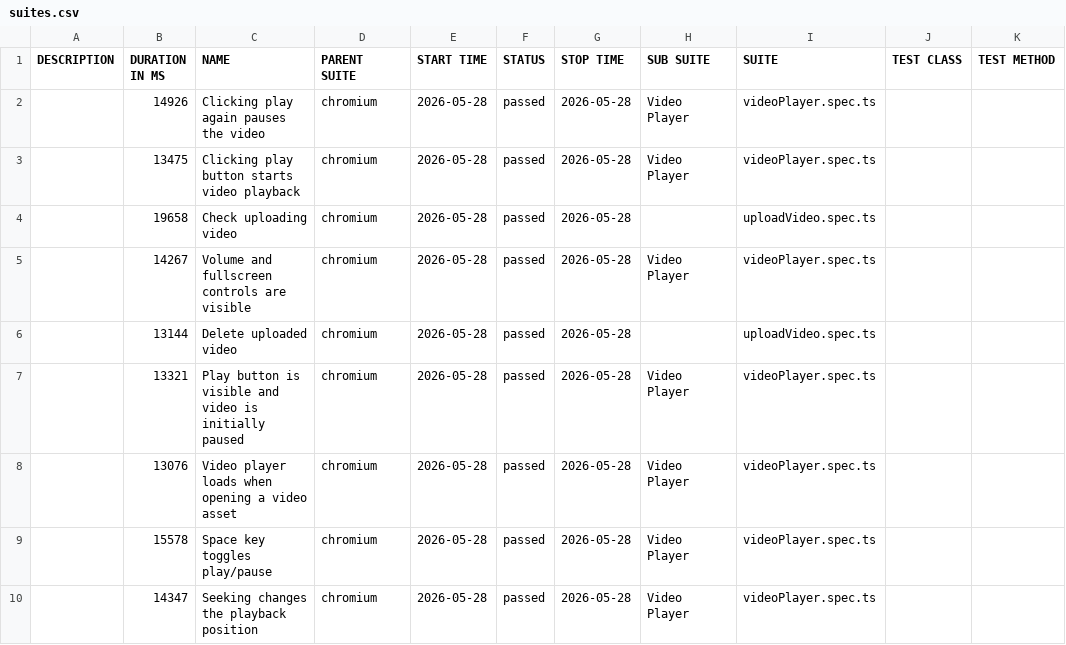
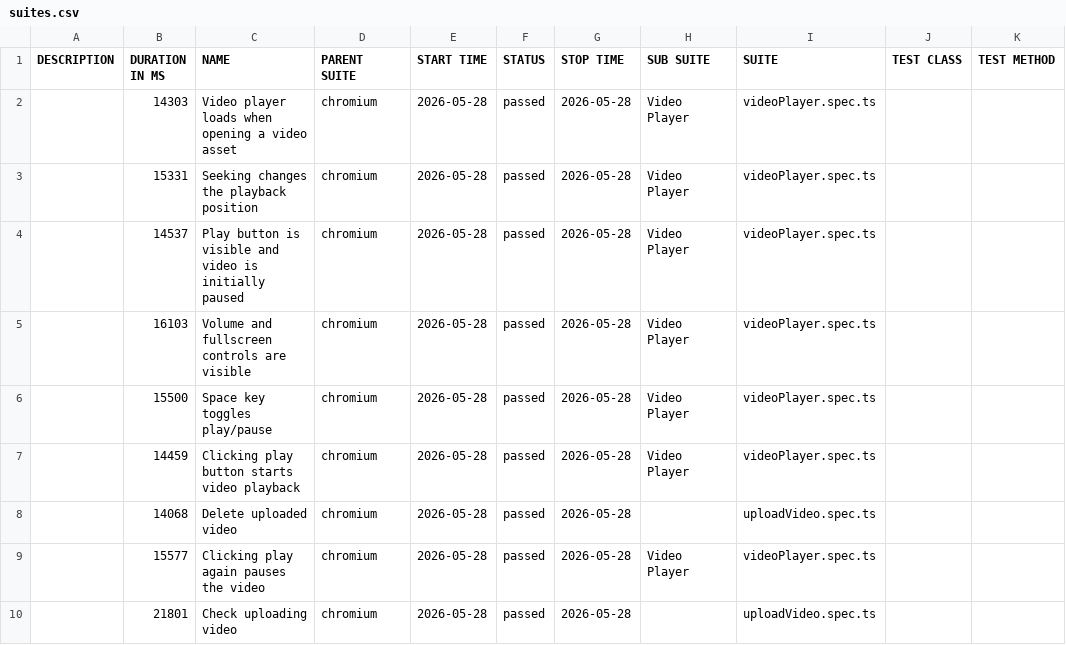
Before and after one commit to 1-Dmytro-Shynkarenko/playwright-tests, a CSV file: data/suites.csv, drawn as a sheet.

```diff
--- a/data/suites.csv
+++ b/data/suites.csv
@@ -1,10 +1,10 @@
 "DESCRIPTION","DURATION IN MS","NAME","PARENT SUITE","START TIME","STATUS","STOP TIME","SUB SUITE","SUITE","TEST CLASS","TEST METHOD"
-"","14926","Clicking play again pauses the video","chromium","2026-05-28","passed","2026-05-28","Video Player","videoPlayer.spec.ts","",""
-"","13475","Clicking play button starts video playback","chromium","2026-05-28","passed","2026-05-28","Video Player","videoPlayer.spec.ts","",""
-"","19658","Check uploading video","chromium","2026-05-28","passed","2026-05-28","","uploadVideo.spec.ts","",""
-"","14267","Volume and fullscreen controls are visible","chromium","2026-05-28","passed","2026-05-28","Video Player","videoPlayer.spec.ts","",""
-"","13144","Delete uploaded video","chromium","2026-05-28","passed","2026-05-28","","uploadVideo.spec.ts","",""
-"","13321","Play button is visible and video is initially paused","chromium","2026-05-28","passed","2026-05-28","Video Player","videoPlayer.spec.ts","",""
-"","13076","Video player loads when opening a video asset","chromium","2026-05-28","passed","2026-05-28","Video Player","videoPlayer.spec.ts","",""
-"","15578","Space key toggles play/pause","chromium","2026-05-28","passed","2026-05-28","Video Player","videoPlayer.spec.ts","",""
-"","14347","Seeking changes the playback position","chromium","2026-05-28","passed","2026-05-28","Video Player","videoPlayer.spec.ts","",""
+"","14303","Video player loads when opening a video asset","chromium","2026-05-28","passed","2026-05-28","Video Player","videoPlayer.spec.ts","",""
+"","15331","Seeking changes the playback position","chromium","2026-05-28","passed","2026-05-28","Video Player","videoPlayer.spec.ts","",""
+"","14537","Play button is visible and video is initially paused","chromium","2026-05-28","passed","2026-05-28","Video Player","videoPlayer.spec.ts","",""
+"","16103","Volume and fullscreen controls are visible","chromium","2026-05-28","passed","2026-05-28","Video Player","videoPlayer.spec.ts","",""
+"","15500","Space key toggles play/pause","chromium","2026-05-28","passed","2026-05-28","Video Player","videoPlayer.spec.ts","",""
+"","14459","Clicking play button starts video playback","chromium","2026-05-28","passed","2026-05-28","Video Player","videoPlayer.spec.ts","",""
+"","14068","Delete uploaded video","chromium","2026-05-28","passed","2026-05-28","","uploadVideo.spec.ts","",""
+"","15577","Clicking play again pauses the video","chromium","2026-05-28","passed","2026-05-28","Video Player","videoPlayer.spec.ts","",""
+"","21801","Check uploading video","chromium","2026-05-28","passed","2026-05-28","","uploadVideo.spec.ts","",""
```
Also changed, not shown: 41 other files.
